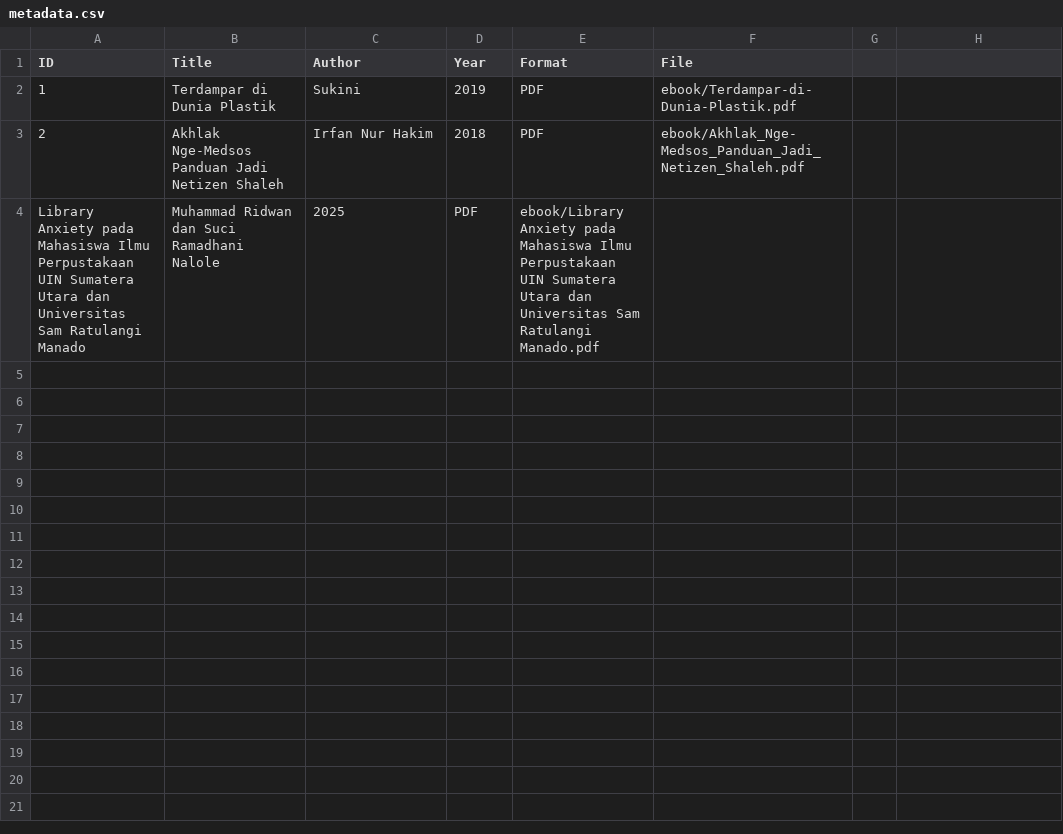
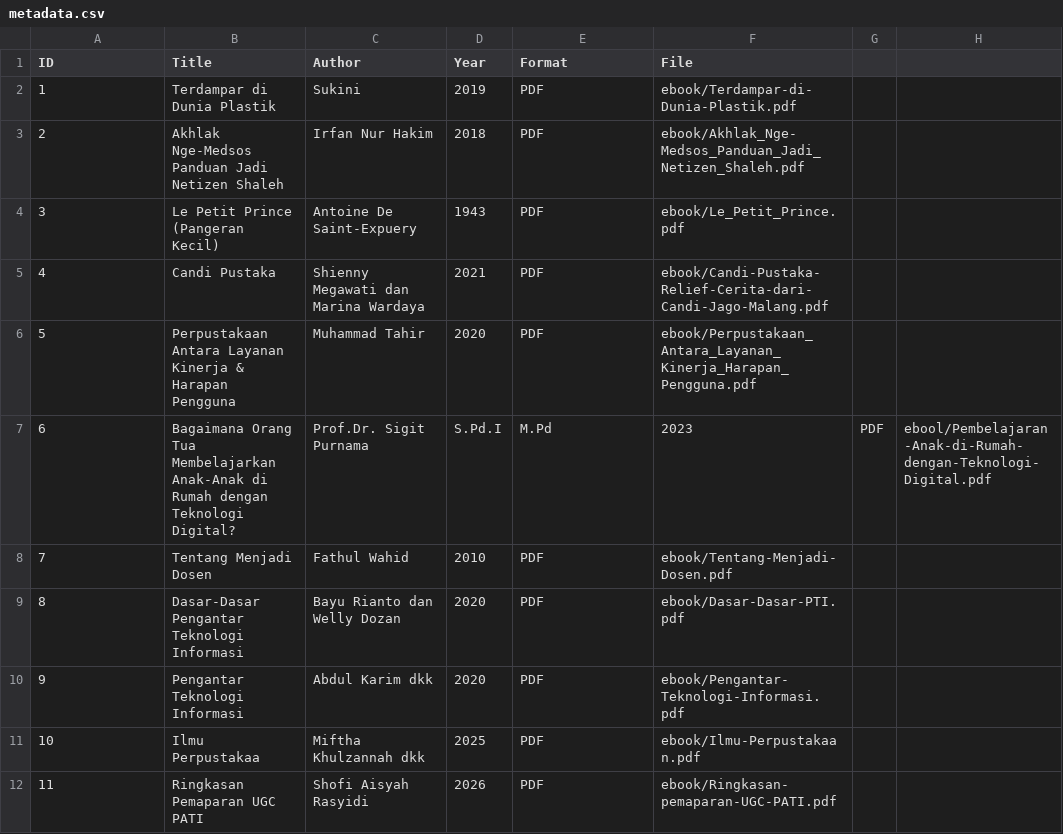
Before and after one commit to shofiaisyah/perpustakaandigital, a CSV file: metadata/metadata.csv, drawn as a sheet; removed rows and columns are numbered as before the commit, all else as after; the diff names each change by its address in the sheet, - before the commit and + after, or states it on an @@ line.

Commit message:
Update metadata.csv

```diff
--- a/metadata/metadata.csv
+++ b/metadata/metadata.csv
-row 4: Library Anxiety pada Mahasiswa Ilmu Perpustakaan UIN Sumatera Utara dan Universitas Sam Ratulangi Manado | Muhammad Ridwan dan Suci Ramadhani Nalole | 2025 | PDF | ebook/Library Anxiety pada Mahasiswa Ilmu Perpustakaan UIN Sumatera Utara dan Universitas Sam Ratulangi Manado.pdf
+row 4: 3 | Le Petit Prince (Pangeran Kecil) | Antoine De Saint-Expuery | 1943 | PDF | ebook/Le_Petit_Prince.pdf
+row 5: 4 | Candi Pustaka | Shienny Megawati dan Marina Wardaya | 2021 | PDF | ebook/Candi-Pustaka-Relief-Cerita-dari-Candi-Jago-Malang.pdf
+row 6: 5 | Perpustakaan Antara Layanan Kinerja & Harapan Pengguna | Muhammad Tahir | 2020 | PDF | ebook/Perpustakaan_Antara_Layanan_Kinerja_Harapan_Pengguna.pdf
+row 7: 6 | Bagaimana Orang Tua Membelajarkan Anak-Anak di Rumah dengan Teknologi Digital? | Prof.Dr. Sigit Purnama | S.Pd.I | M.Pd | 2023 | PDF | ebool/Pembelajaran-Anak-di-Rumah-dengan-Teknologi-Digital.pdf
+row 8: 7 | Tentang Menjadi Dosen | Fathul Wahid | 2010 | PDF | ebook/Tentang-Menjadi-Dosen.pdf
+row 9: 8 | Dasar-Dasar Pengantar Teknologi Informasi | Bayu Rianto dan Welly Dozan | 2020 | PDF | ebook/Dasar-Dasar-PTI.pdf
+row 10: 9 | Pengantar Teknologi Informasi | Abdul Karim dkk | 2020 | PDF | ebook/Pengantar-Teknologi-Informasi.pdf
+row 11: 10 | Ilmu Perpustakaa | Miftha Khulzannah dkk | 2025 | PDF | ebook/Ilmu-Perpustakaan.pdf
+row 12: 11 | Ringkasan Pemaparan UGC PATI | Shofi Aisyah Rasyidi | 2026 | PDF | ebook/Ringkasan-pemaparan-UGC-PATI.pdf
```
